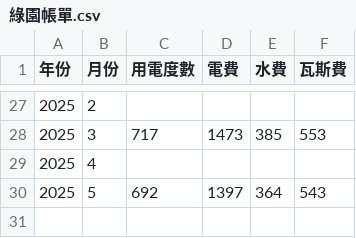
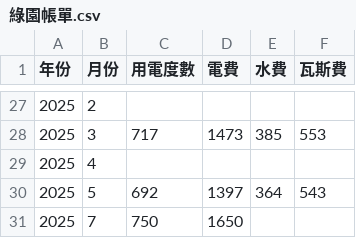
Before and after one commit to Asakoto/DailyFee, a CSV file: 綠園帳單.csv, drawn as a sheet; only a part is shown, gaps mark what is left out; the diff names each change by its address in the sheet, - before the commit and + after, or states it on an @@ line.

Commit message:
Update 綠園帳單.csv

```diff
--- a/綠園帳單.csv
+++ b/綠園帳單.csv
+row 31: 2025 | 7 | 750 | 1650
```
